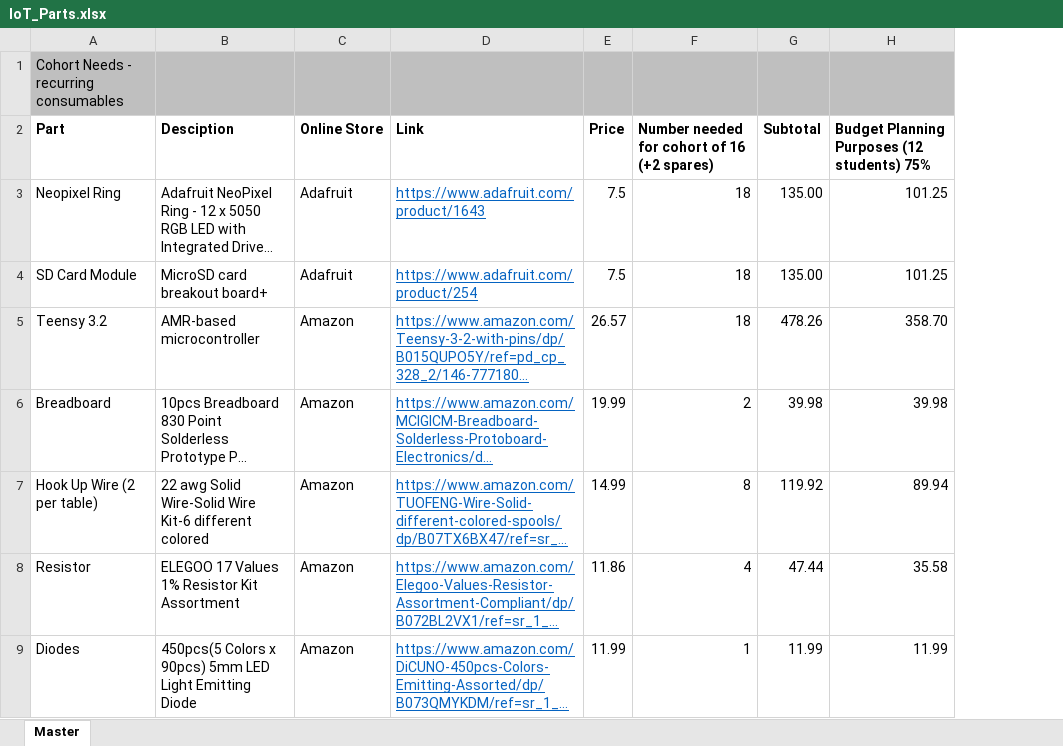
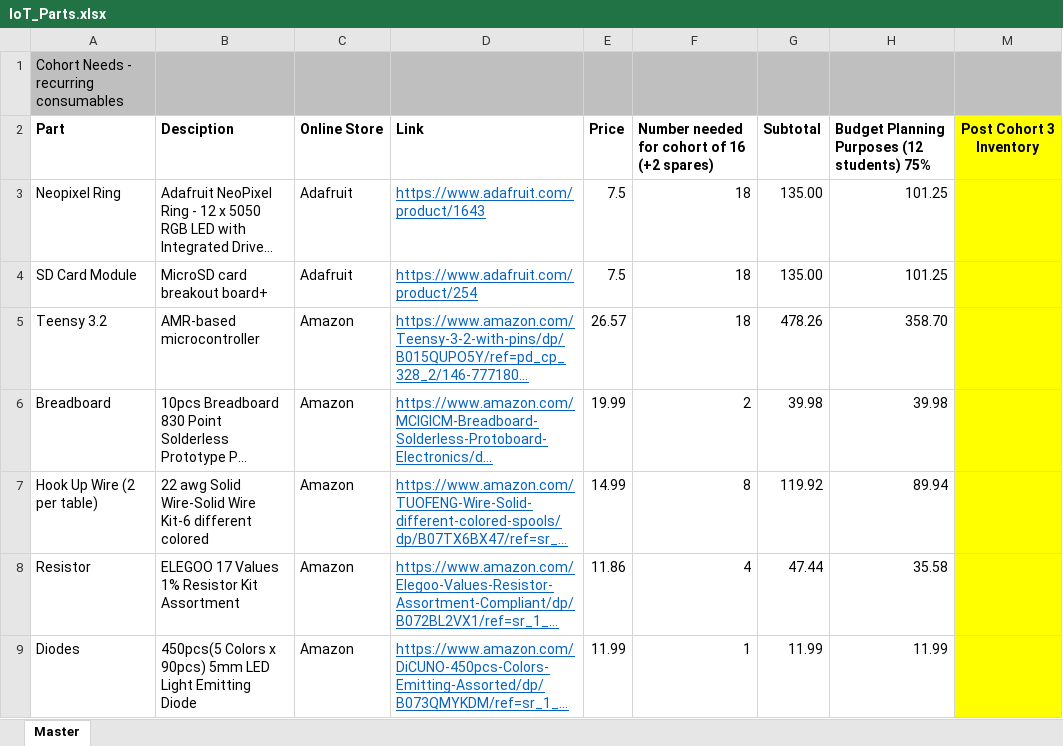
Before and after one commit to ddc-iot/class_slides, an Excel workbook: IoT_Parts.xlsx, sheet Master, drawn as a sheet; only a part is shown; long unchanged cells end in …; values as stored, in another font and other column widths than the file's, no borders; the diff names each change by its address in the sheet, - before the commit and + after, or states it on an @@ line.

Commit message:
excel

```diff
--- a/IoT_Parts.xlsx (sheet Master)
+++ b/IoT_Parts.xlsx (sheet Master)
+column M, row 2: Post Cohort 3 Inventory
```
